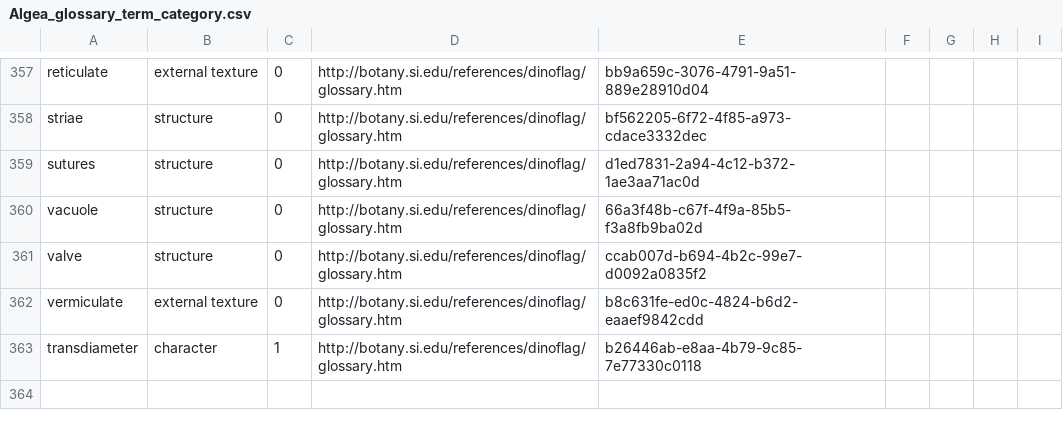
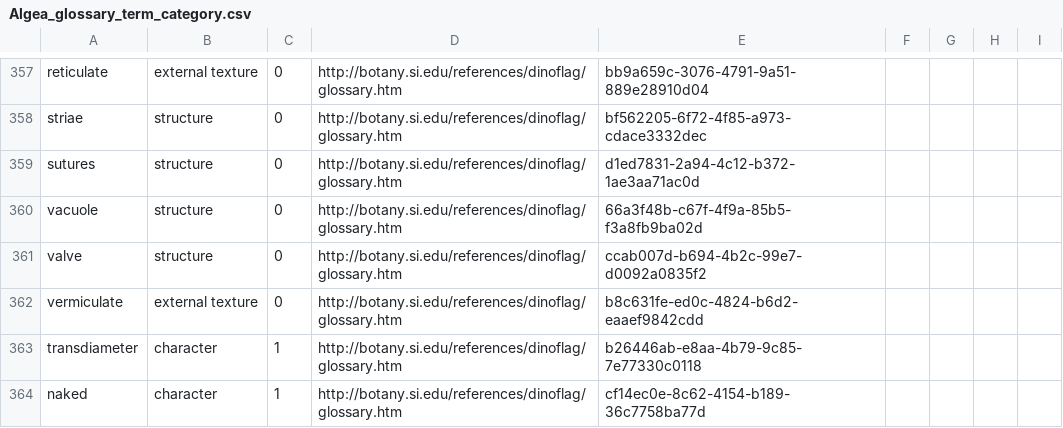
Before and after one commit to diatomsRcool/glossaries, a CSV file: Algea/0.11/Algea_glossary_term_category.csv, drawn as a sheet; only a part is shown, gaps mark what is left out; the diff names each change by its address in the sheet, - before the commit and + after, or states it on an @@ line.

Commit message:
Update Algea_glossary_term_category.csv
added naked

```diff
--- a/Algea/0.11/Algea_glossary_term_category.csv
+++ b/Algea/0.11/Algea_glossary_term_category.csv
+row 364: naked | character | 1 | http://botany.si.edu/references/dinoflag/glossary.htm | cf14ec0e-8c62-4154-b189-36c7758ba77d
```
